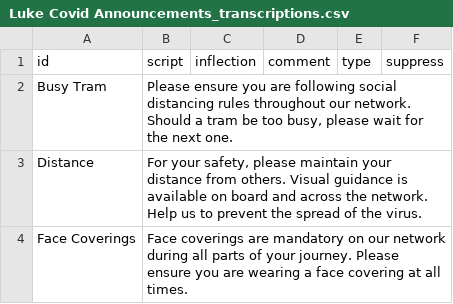
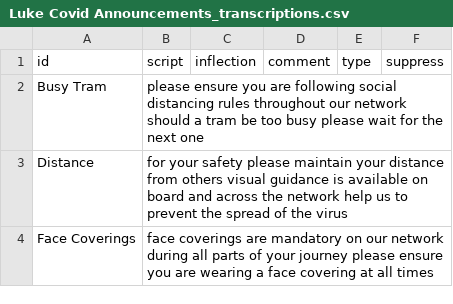
Before and after one commit to theashleygirl/nottingham-tram, a CSV file: Transcripts/Luke Covid Announcements_transcriptions.csv, drawn as a sheet.

```diff
--- a/Transcripts/Luke Covid Announcements_transcriptions.csv
+++ b/Transcripts/Luke Covid Announcements_transcriptions.csv
@@ -1,4 +1,4 @@
 id,script,inflection,comment,type,suppress
-Busy Tram,"Please ensure you are following social distancing rules throughout our network. Should a tram be too busy, please wait for the next one.",,,,
-Distance,"For your safety, please maintain your distance from others. Visual guidance is available on board and across the network. Help us to prevent the spread of the virus.",,,,
-Face Coverings,Face coverings are mandatory on our network during all parts of your journey. Please ensure you are wearing a face covering at all times.,,,,
+Busy Tram,please ensure you are following social distancing rules throughout our network should a tram be too busy please wait for the next one,,,,
+Distance,for your safety please maintain your distance from others visual guidance is available on board and across the network help us to prevent the spread of the virus,,,,
+Face Coverings,face coverings are mandatory on our network during all parts of your journey please ensure you are wearing a face covering at all times,,,,
```
Also changed, not shown: Transcripts/Claire_Additions_transcriptions.csv, Transcripts/Claire_Clifton_transcriptions.csv, 5 other files.
